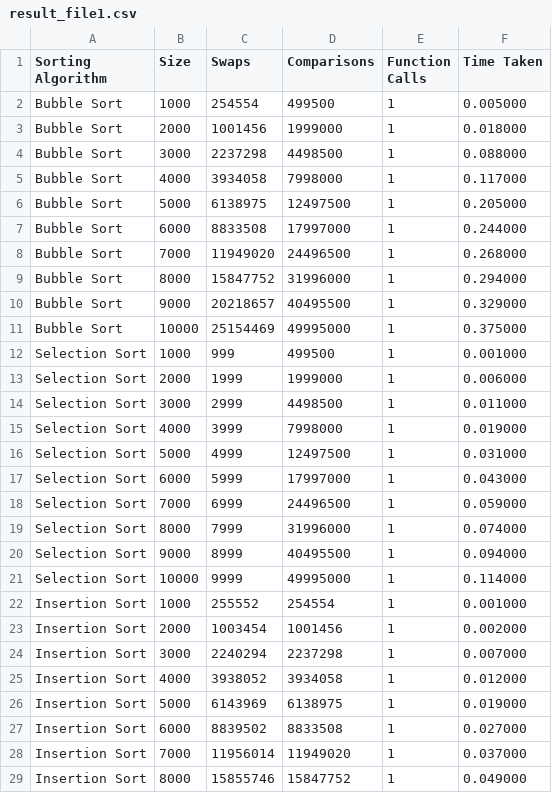
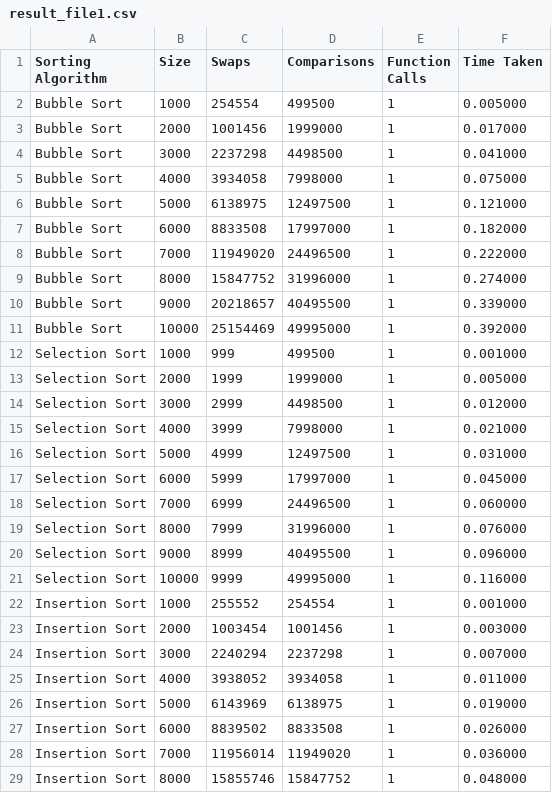
Before and after one commit to Olszewski-Jakub/University, a CSV file: freshman/CT102 - Algorithms & Information Systems/assignmnets/Assignment 4/question3/files/result_file1.csv, drawn as a sheet; only a part is shown; the diff covers the shown part only.

```diff
--- a/freshman/CT102 - Algorithms & Information Systems/assignmnets/Assignment 4/question3/files/result_file1.csv
+++ b/freshman/CT102 - Algorithms & Information Systems/assignmnets/Assignment 4/question3/files/result_file1.csv
@@ -2,28 +2,28 @@ Sorting Algorithm, Size, Swaps, Comparisons, Function Calls, Time Taken
 Bubble Sort, 1000, 254554, 499500, 1, 0.005000
-Bubble Sort, 2000, 1001456, 1999000, 1, 0.018000
-Bubble Sort, 3000, 2237298, 4498500, 1, 0.088000
-Bubble Sort, 4000, 3934058, 7998000, 1, 0.117000
-Bubble Sort, 5000, 6138975, 12497500, 1, 0.205000
-Bubble Sort, 6000, 8833508, 17997000, 1, 0.244000
-Bubble Sort, 7000, 11949020, 24496500, 1, 0.268000
-Bubble Sort, 8000, 15847752, 31996000, 1, 0.294000
-Bubble Sort, 9000, 20218657, 40495500, 1, 0.329000
-Bubble Sort, 10000, 25154469, 49995000, 1, 0.375000
+Bubble Sort, 2000, 1001456, 1999000, 1, 0.017000
+Bubble Sort, 3000, 2237298, 4498500, 1, 0.041000
+Bubble Sort, 4000, 3934058, 7998000, 1, 0.075000
+Bubble Sort, 5000, 6138975, 12497500, 1, 0.121000
+Bubble Sort, 6000, 8833508, 17997000, 1, 0.182000
+Bubble Sort, 7000, 11949020, 24496500, 1, 0.222000
+Bubble Sort, 8000, 15847752, 31996000, 1, 0.274000
+Bubble Sort, 9000, 20218657, 40495500, 1, 0.339000
+Bubble Sort, 10000, 25154469, 49995000, 1, 0.392000
 Selection Sort, 1000, 999, 499500, 1, 0.001000
-Selection Sort, 2000, 1999, 1999000, 1, 0.006000
-Selection Sort, 3000, 2999, 4498500, 1, 0.011000
-Selection Sort, 4000, 3999, 7998000, 1, 0.019000
+Selection Sort, 2000, 1999, 1999000, 1, 0.005000
+Selection Sort, 3000, 2999, 4498500, 1, 0.012000
+Selection Sort, 4000, 3999, 7998000, 1, 0.021000
 Selection Sort, 5000, 4999, 12497500, 1, 0.031000
-Selection Sort, 6000, 5999, 17997000, 1, 0.043000
-Selection Sort, 7000, 6999, 24496500, 1, 0.059000
-Selection Sort, 8000, 7999, 31996000, 1, 0.074000
-Selection Sort, 9000, 8999, 40495500, 1, 0.094000
-Selection Sort, 10000, 9999, 49995000, 1, 0.114000
+Selection Sort, 6000, 5999, 17997000, 1, 0.045000
+Selection Sort, 7000, 6999, 24496500, 1, 0.060000
+Selection Sort, 8000, 7999, 31996000, 1, 0.076000
+Selection Sort, 9000, 8999, 40495500, 1, 0.096000
+Selection Sort, 10000, 9999, 49995000, 1, 0.116000
 Insertion Sort, 1000, 255552, 254554, 1, 0.001000
-Insertion Sort, 2000, 1003454, 1001456, 1, 0.002000
+Insertion Sort, 2000, 1003454, 1001456, 1, 0.003000
 Insertion Sort, 3000, 2240294, 2237298, 1, 0.007000
-Insertion Sort, 4000, 3938052, 3934058, 1, 0.012000
+Insertion Sort, 4000, 3938052, 3934058, 1, 0.011000
 Insertion Sort, 5000, 6143969, 6138975, 1, 0.019000
-Insertion Sort, 6000, 8839502, 8833508, 1, 0.027000
-Insertion Sort, 7000, 11956014, 11949020, 1, 0.037000
-Insertion Sort, 8000, 15855746, 15847752, 1, 0.049000
+Insertion Sort, 6000, 8839502, 8833508, 1, 0.026000
+Insertion Sort, 7000, 11956014, 11949020, 1, 0.036000
+Insertion Sort, 8000, 15855746, 15847752, 1, 0.048000
```
Also changed, not shown: 6 edited cells elsewhere in this file, freshman/CT102 - Algorithms & Information Systems/assignmnets/Assignment 4/question3/files/result_file2.csv, 30 other files.
